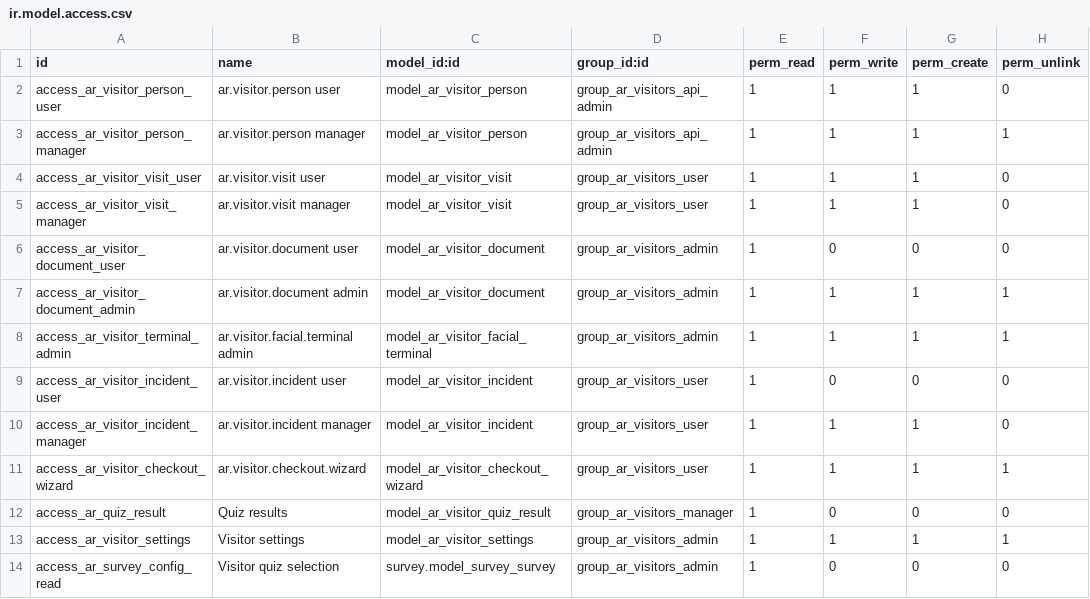
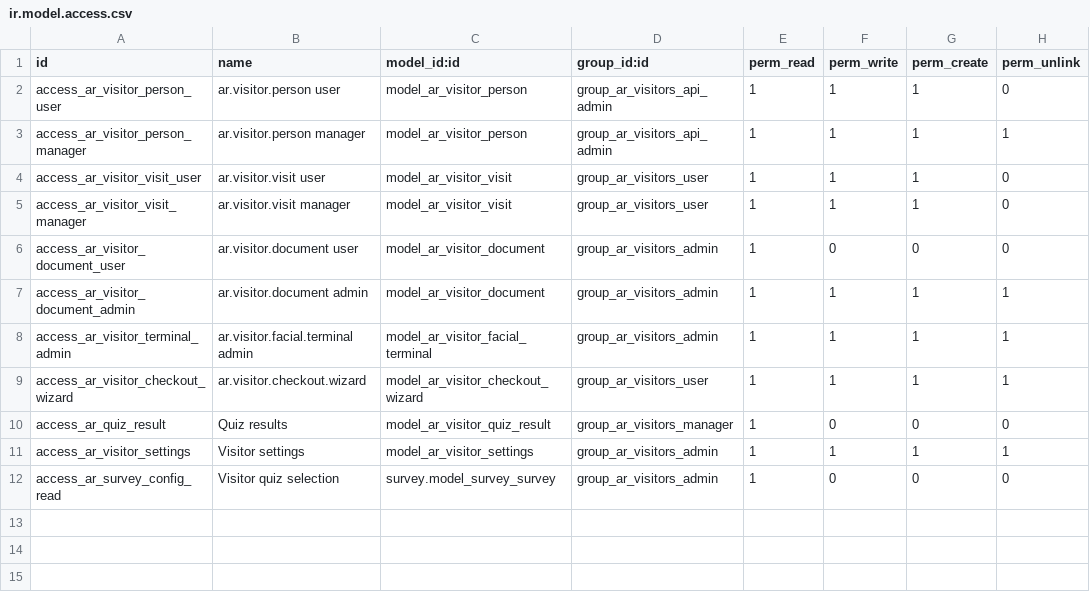
Before and after one commit to Ilyasselkh/ar_visitors, a CSV file: security/ir.model.access.csv, drawn as a sheet.

Commit message:
Update visitors quiz workflow

```diff
--- a/security/ir.model.access.csv
+++ b/security/ir.model.access.csv
@@ -8,4 +8,2 @@ access_ar_visitor_document_admin,ar.visitor.document admin,model_ar_visitor_docu
 access_ar_visitor_terminal_admin,ar.visitor.facial.terminal admin,model_ar_visitor_facial_terminal,group_ar_visitors_admin,1,1,1,1
-access_ar_visitor_incident_user,ar.visitor.incident user,model_ar_visitor_incident,group_ar_visitors_user,1,0,0,0
-access_ar_visitor_incident_manager,ar.visitor.incident manager,model_ar_visitor_incident,group_ar_visitors_user,1,1,1,0
 access_ar_visitor_checkout_wizard,ar.visitor.checkout.wizard,model_ar_visitor_checkout_wizard,group_ar_visitors_user,1,1,1,1
```
Also changed, not shown: 15 other files.
